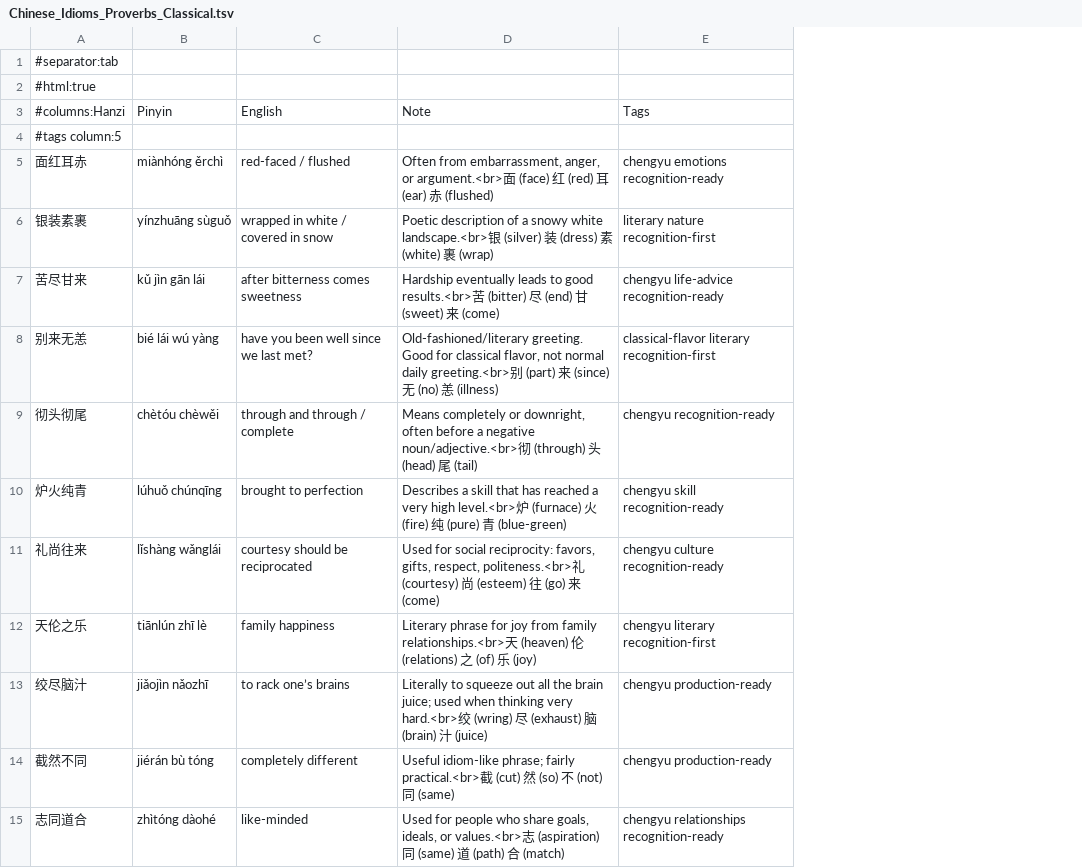
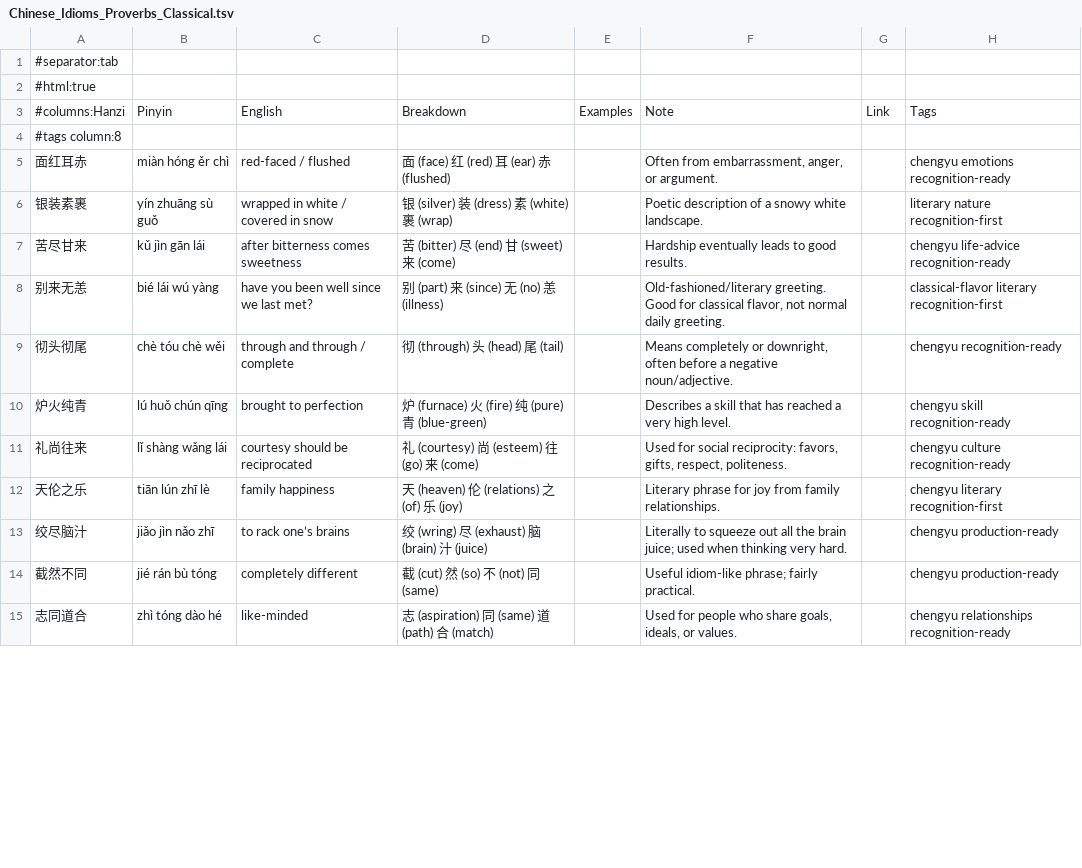
Before and after one commit to Hissal/anki-decks, a TSV file: Chinese_Idioms_Proverbs_Classical.tsv, drawn as a sheet; only a part is shown; removed rows and columns are numbered as before the commit, all else as after; the diff covers the shown part only; the diff names each change by its address in the sheet, - before the commit and + after, or states it on an @@ line.

```diff
--- a/Chinese_Idioms_Proverbs_Classical.tsv
+++ b/Chinese_Idioms_Proverbs_Classical.tsv
-column D, rows 3-15: Note |  | Often from embarrassment, anger, or argument.<br>面 (face) 红 (red) 耳 (ear) 赤 (flushed) | Poetic description of a snowy white landscape.<br>银 (silver) 装 (dress) 素 (white) 裹 (wrap) | Hardship eventually leads to good results.<br>苦 (bitter) 尽 (end) 甘 (sweet) 来 (come) | Old-fashioned/literary greeting. Good for classical flavor, not normal daily greeting.<br>别 (part) 来 (since) 无 (no) 恙 (illness) | Means completely or downright, often before a negative noun/adjective.<br>彻 (through) 头 (head) 尾 (tail) | Describes a skill that has reached a very high level.<br>炉 (furnace) 火 (fire) 纯 (pure) 青 (blue-green) | Used for social reciprocity: favors, gifts, respect, politeness.<br>礼 (courtesy) 尚 (esteem) 往 (go) 来 (come) | Literary phrase for joy from family relationships.<br>天 (heaven) 伦 (relations) 之 (of) 乐 (joy) | Literally to squeeze out all the brain juice; used when thinking very hard.<br>绞 (wring) 尽 (exhaust) 脑 (brain) 汁 (juice) | Useful idiom-like phrase; fairly practical.<br>截 (cut) 然 (so) 不 (not) 同 (same) | Used for people who share goals, ideals, or values.<br>志 (aspiration) 同 (same) 道 (path) 合 (match)
+column D, rows 3-15: Breakdown |  | 面 (face) 红 (red) 耳 (ear) 赤 (flushed) | 银 (silver) 装 (dress) 素 (white) 裹 (wrap) | 苦 (bitter) 尽 (end) 甘 (sweet) 来 (come) | 别 (part) 来 (since) 无 (no) 恙 (illness) | 彻 (through) 头 (head) 尾 (tail) | 炉 (furnace) 火 (fire) 纯 (pure) 青 (blue-green) | 礼 (courtesy) 尚 (esteem) 往 (go) 来 (come) | 天 (heaven) 伦 (relations) 之 (of) 乐 (joy) | 绞 (wring) 尽 (exhaust) 脑 (brain) 汁 (juice) | 截 (cut) 然 (so) 不 (not) 同 (same) | 志 (aspiration) 同 (same) 道 (path) 合 (match)
+column E, row 3: Examples
+column F, rows 3-15: Note |  | Often from embarrassment, anger, or argument. | Poetic description of a snowy white landscape. | Hardship eventually leads to good results. | Old-fashioned/literary greeting. Good for classical flavor, not normal daily greeting. | Means completely or downright, often before a negative noun/adjective. | Describes a skill that has reached a very high level. | Used for social reciprocity: favors, gifts, respect, politeness. | Literary phrase for joy from family relationships. | Literally to squeeze out all the brain juice; used when thinking very hard. | Useful idiom-like phrase; fairly practical. | Used for people who share goals, ideals, or values.
+column G, row 3: Link
-A4: #tags column:5
+A4: #tags column:8
-B5: miànhóng ěrchì
+B5: miàn hóng ěr chì
-B6: yínzhuāng sùguǒ
+B6: yín zhuāng sù guǒ
-B9: chètóu chèwěi
+B9: chè tóu chè wěi
-B10: lúhuǒ chúnqīng
+B10: lú huǒ chún qīng
-B11: lǐshàng wǎnglái
+B11: lǐ shàng wǎng lái
-B12: tiānlún zhī lè
+B12: tiān lún zhī lè
-B13: jiǎojìn nǎozhī
+B13: jiǎo jìn nǎo zhī
-B14: jiérán bù tóng
+B14: jié rán bù tóng
-B15: zhìtóng dàohé
+B15: zhì tóng dào hé
```
Also changed, not shown: 19 edited cells elsewhere in this file, Chinese_Core_Conversation.tsv, Chinese_Slang_Dialect_Flavor.tsv, 16 other files.
